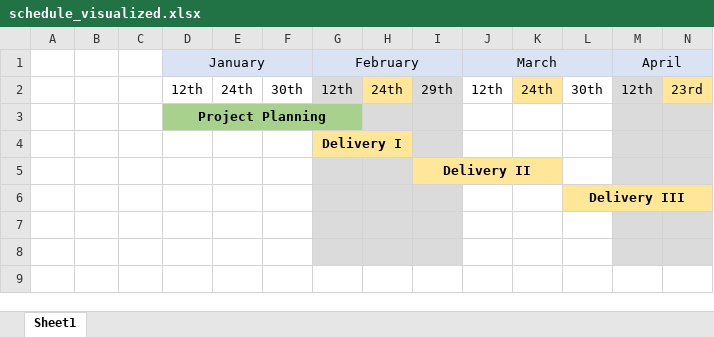
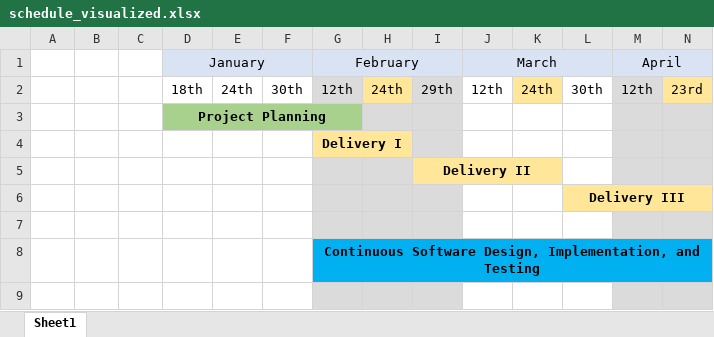
Before and after one commit to John-Neis/CSCI-463-Project, an Excel workbook: Project_Reports/Tables/schedule_visualized.xlsx, sheet Sheet1, drawn as a sheet; only a part is shown; values as stored, in another font and other column widths than the file's, no borders; rows hold the shown columns only; the diff names each change by its address in the sheet, - before the commit and + after, or states it on an @@ line.

Commit message:
updated cost estimation, product description, updated schedule, and added hour estimation.

```diff
--- a/Project_Reports/Tables/schedule_visualized.xlsx (sheet Sheet1)
+++ b/Project_Reports/Tables/schedule_visualized.xlsx (sheet Sheet1)
-D2 (January): 12th
+D2 (January): 18th
+row 8:  |  |  |  |  |  | Continuous Software Design, Implementation, and Testing
```
Also changed, not shown: 2 other files.
